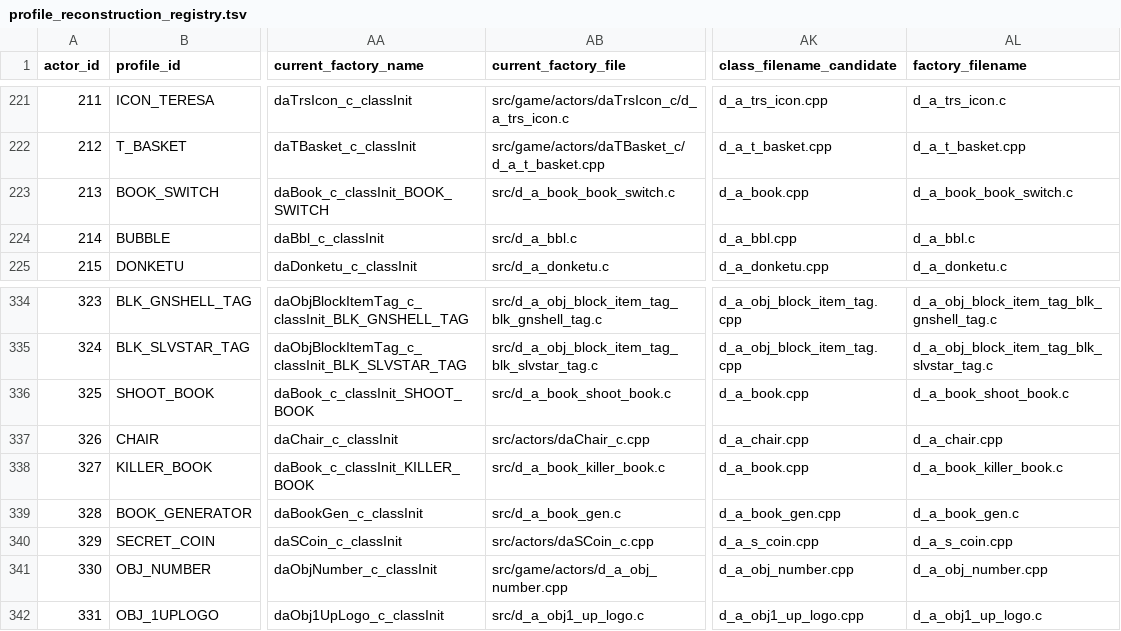
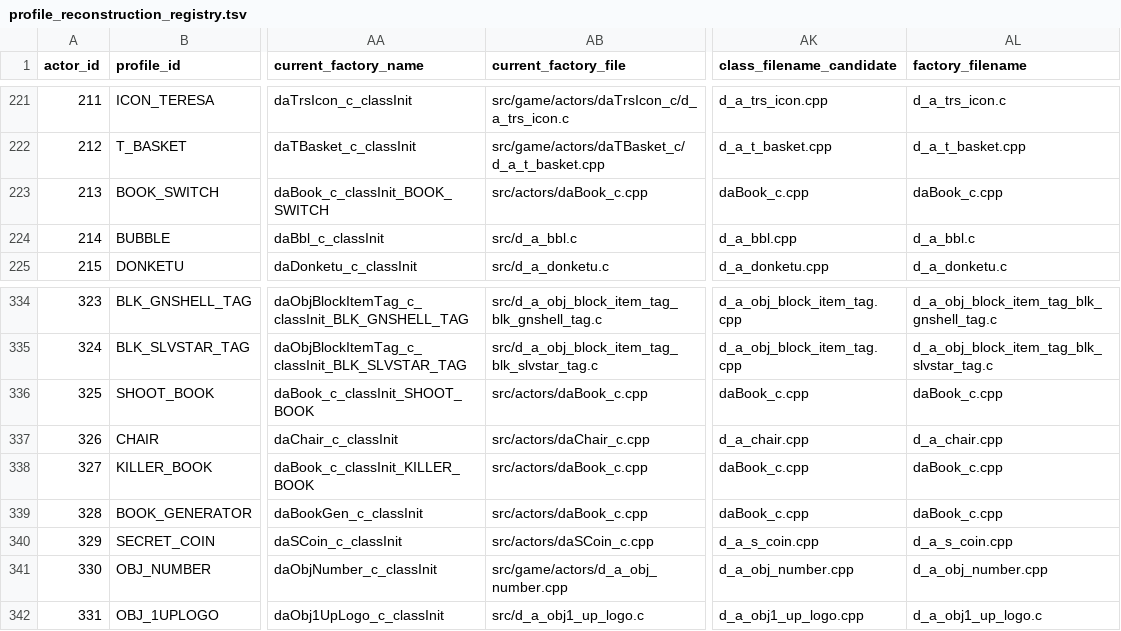
Before and after one commit to Alberto12345678999/sm64ds-decomp, a TSV file: symbols/profile_reconstruction_registry.tsv, drawn as a sheet; only a part is shown, gaps mark what is left out; the diff names each change by its address in the sheet, - before the commit and + after, or states it on an @@ line.

```diff
--- a/symbols/profile_reconstruction_registry.tsv
+++ b/symbols/profile_reconstruction_registry.tsv
-AB223 (current_factory_file): src/d_a_book_book_switch.c
+AB223 (current_factory_file): src/actors/daBook_c.cpp
-AK223 (class_filename_candidate): d_a_book.cpp
+AK223 (class_filename_candidate): daBook_c.cpp
-AL223 (factory_filename): d_a_book_book_switch.c
+AL223 (factory_filename): daBook_c.cpp
-AB336 (current_factory_file): src/d_a_book_shoot_book.c
+AB336 (current_factory_file): src/actors/daBook_c.cpp
-AK336 (class_filename_candidate): d_a_book.cpp
+AK336 (class_filename_candidate): daBook_c.cpp
-AL336 (factory_filename): d_a_book_shoot_book.c
+AL336 (factory_filename): daBook_c.cpp
-AB338 (current_factory_file): src/d_a_book_killer_book.c
+AB338 (current_factory_file): src/actors/daBook_c.cpp
-AK338 (class_filename_candidate): d_a_book.cpp
+AK338 (class_filename_candidate): daBook_c.cpp
-AL338 (factory_filename): d_a_book_killer_book.c
+AL338 (factory_filename): daBook_c.cpp
-AB339 (current_factory_file): src/d_a_book_gen.c
+AB339 (current_factory_file): src/actors/daBook_c.cpp
-AK339 (class_filename_candidate): d_a_book_gen.cpp
+AK339 (class_filename_candidate): daBook_c.cpp
-AL339 (factory_filename): d_a_book_gen.c
+AL339 (factory_filename): daBook_c.cpp
```
Also changed, not shown: symbols/actor_renames.tsv, 11 other files.
